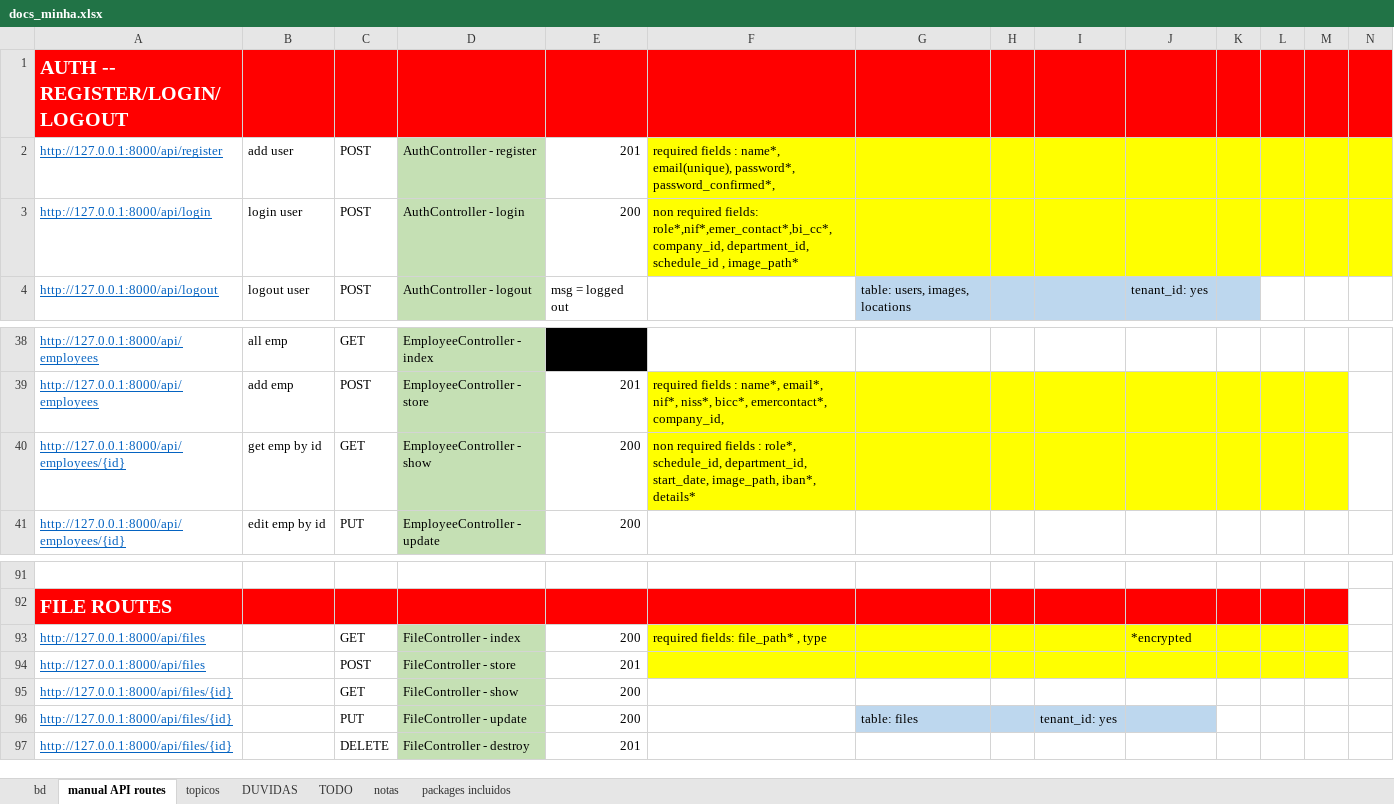
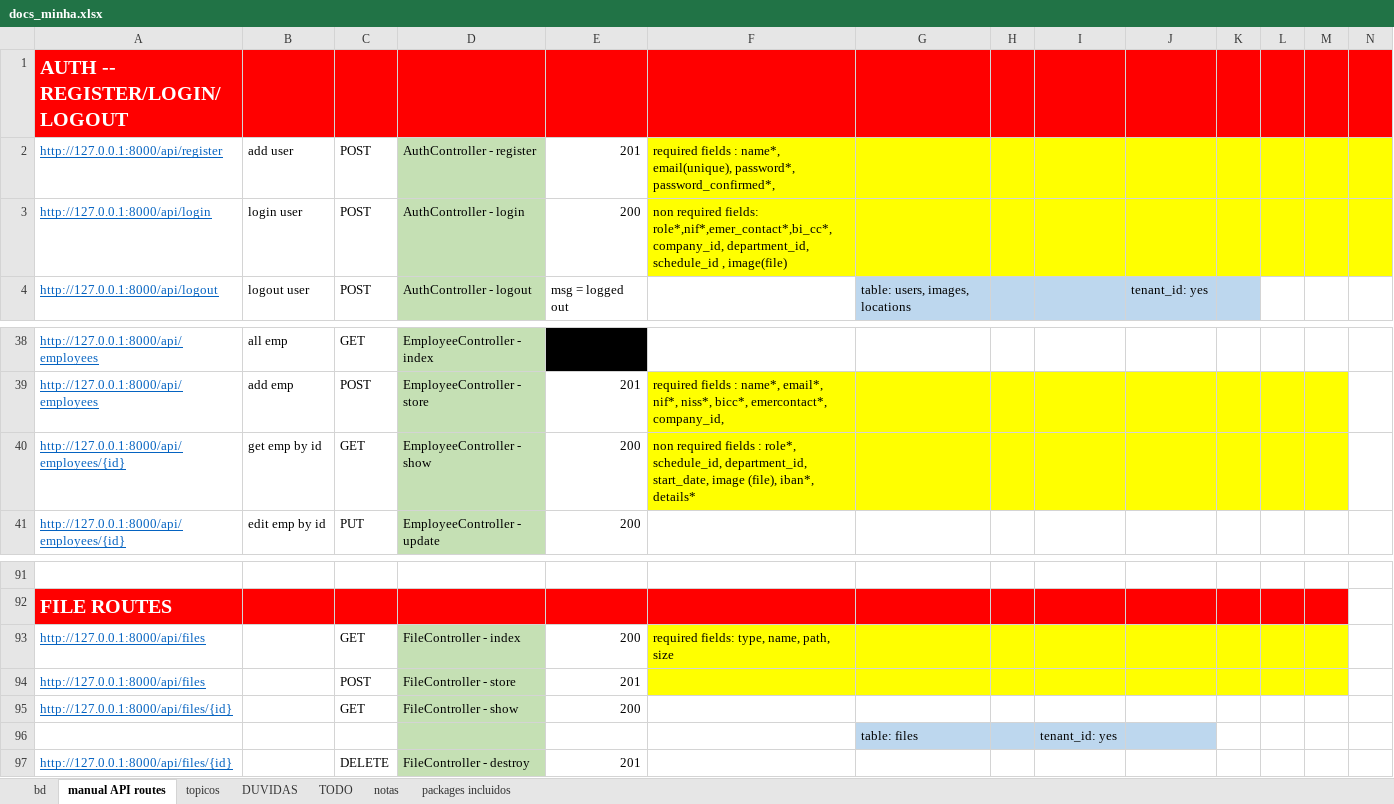
Before and after one commit to hugoresende27/estagio_relogio_ponto, an Excel workbook: docs_minha.xlsx, sheet manual API routes, drawn as a sheet; only a part is shown, gaps mark what is left out; values as stored, in another font and other column widths than the file's, no borders; removed rows and columns are numbered as before the commit, all else as after; rows hold the shown columns only; the diff names each change by its address in the sheet, - before the commit and + after, or states it on an @@ line.

Commit message:
user_images_in_progress

```diff
--- a/docs_minha.xlsx (sheet manual API routes)
+++ b/docs_minha.xlsx (sheet manual API routes)
-F3: …schedule_id , image_path*
+F3: …schedule_id , image(file)
-F40: …department_id, start_date, image_path, iban*, details*
+F40: …department_id, start_date, image (file), iban*, details*
-F93: required fields: file_path* , type
+F93: required fields: type, name, path, size
-J93: *encrypted
+J93: (empty)
-row 96: http://127.0.0.1:8000/api/files/{id} |  | PUT | FileController - update | 200 |  | table: files |  | tenant_id: yes
+row 96:  |  |  |  |  |  | table: files |  | tenant_id: yes
```
Also changed, not shown: sheet TODO, 7 other files.
